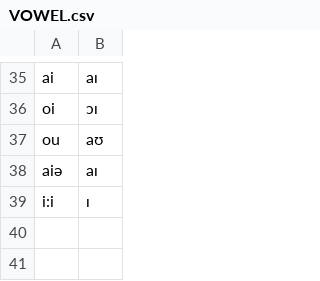
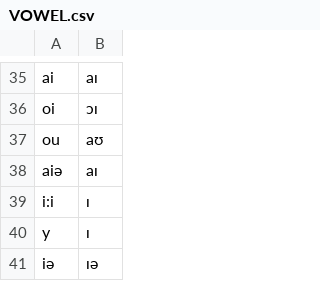
Before and after one commit to tomuhedspi/hackClientSite, a CSV file: hintsource/VOWEL.csv, drawn as a sheet; only a part is shown, gaps mark what is left out.

Commit message:
display in columns

```diff
--- a/hintsource/VOWEL.csv
+++ b/hintsource/VOWEL.csv
@@ -39 +39,3 @@ aiə,aɪ
 i:i,ɪ
+y,ɪ
+iə,ɪə
```
Also changed, not shown: hintsource/INITIAL_CONSONANT.csv, hintsource/VIETNAMESE_DICTIONARY.csv, 2 other files.
